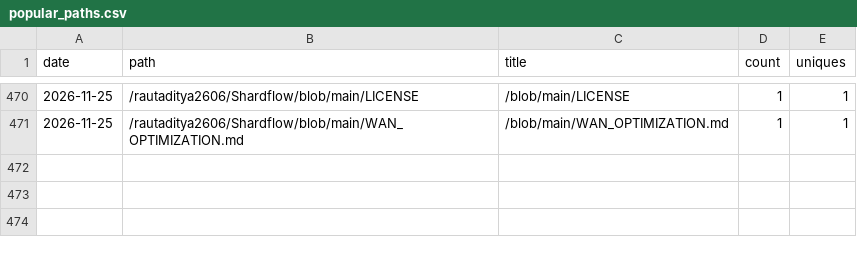
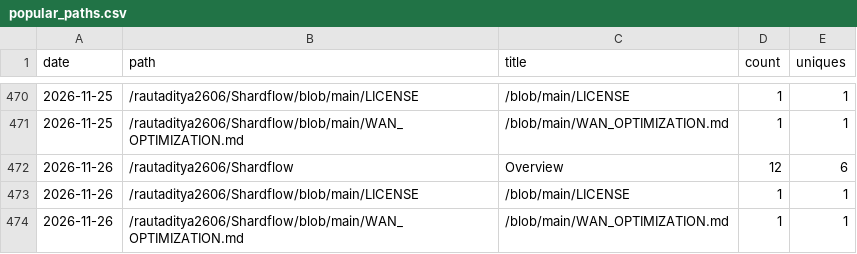
Before and after one commit to rautaditya2606/Shardflow, a CSV file: .github/traffic_data/popular_paths.csv, drawn as a sheet; only a part is shown, gaps mark what is left out; the diff names each change by its address in the sheet, - before the commit and + after, or states it on an @@ line.

```diff
--- a/.github/traffic_data/popular_paths.csv
+++ b/.github/traffic_data/popular_paths.csv
+row 472: 2026-11-26 | /rautaditya2606/Shardflow | Overview | 12 | 6
+row 473: 2026-11-26 | /rautaditya2606/Shardflow/blob/main/LICENSE | /blob/main/LICENSE | 1 | 1
+row 474: 2026-11-26 | /rautaditya2606/Shardflow/blob/main/WAN_OPTIMIZATION.md | /blob/main/WAN_OPTIMIZATION.md | 1 | 1
```
Also changed, not shown: .github/traffic_data/clones.csv, .github/traffic_data/referrers.csv, 2 other files.
